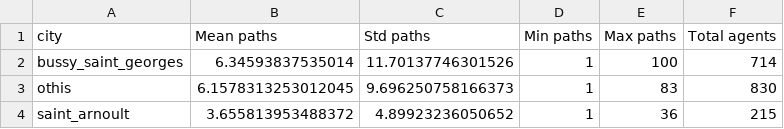
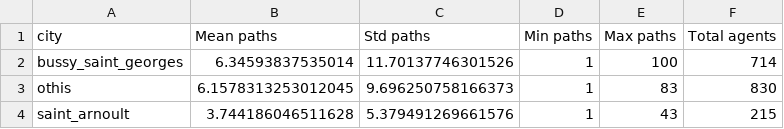
Before and after one commit to Blato122/path-clustering, a CSV file: results/misc/path_count_summary.csv, drawn as a sheet.

```diff
--- a/results/misc/path_count_summary.csv
+++ b/results/misc/path_count_summary.csv
@@ -3,2 +3,2 @@ bussy_saint_georges,6.34593837535014,11.70137746301526,1,100,714
 othis,6.1578313253012045,9.696250758166373,1,83,830
-saint_arnoult,3.655813953488372,4.89923236050652,1,36,215
+saint_arnoult,3.744186046511628,5.379491269661576,1,43,215
```
Also changed, not shown: results/ranking_matrices/saint_arnoult_ranking_matrix.csv, 7 other files.
